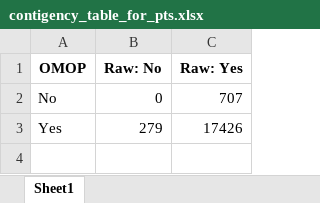
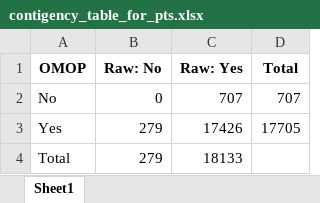
Before and after one commit to HEOR-NDORMS/OMOP-Validation-Study, an Excel workbook: Comparison Analysis/Results/contigency_table_for_pts.xlsx, sheet Sheet1, drawn as a sheet; values as stored, in another font and other column widths than the file's, no borders; the diff names each change by its address in the sheet, - before the commit and + after, or states it on an @@ line.

Commit message:
Update contigency_table_for_pts.xlsx

```diff
--- a/Comparison Analysis/Results/contigency_table_for_pts.xlsx (sheet Sheet1)
+++ b/Comparison Analysis/Results/contigency_table_for_pts.xlsx (sheet Sheet1)
+column D (Total), rows 2-3: 707 | 17705
+row 4: Total | 279 | 18133
```
